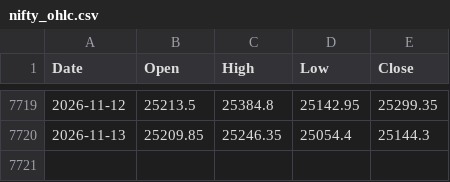
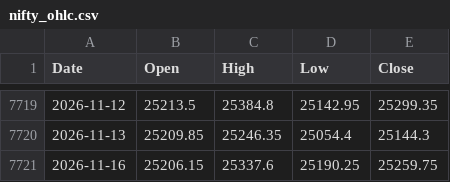
Before and after one commit to chris124839/astro-nifty-dashboard, a CSV file: data/nifty_ohlc.csv, drawn as a sheet; only a part is shown, gaps mark what is left out; the diff names each change by its address in the sheet, - before the commit and + after, or states it on an @@ line.

```diff
--- a/data/nifty_ohlc.csv
+++ b/data/nifty_ohlc.csv
+row 7721: 2026-11-16 | 25206.15 | 25337.6 | 25190.25 | 25259.75
```
Also changed, not shown: 1 other file.
